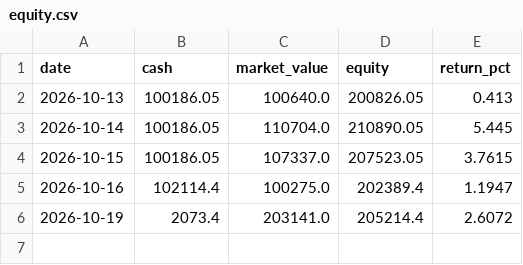
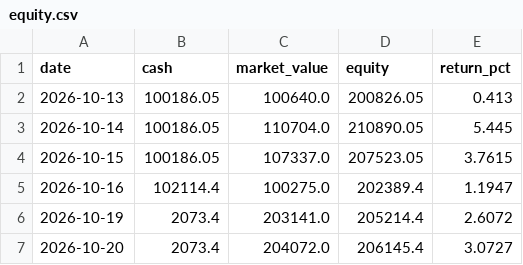
Before and after one commit to huvan9527-a11y/s18-shoubandikai, a CSV file: logs/equity.csv, drawn as a sheet.

```diff
--- a/logs/equity.csv
+++ b/logs/equity.csv
@@ -6 +6,2 @@
 2026-10-19,2073.4,203141.0,205214.4,2.6072
+2026-10-20,2073.4,204072.0,206145.4,3.0727
```
Also changed, not shown: 11 other files.
